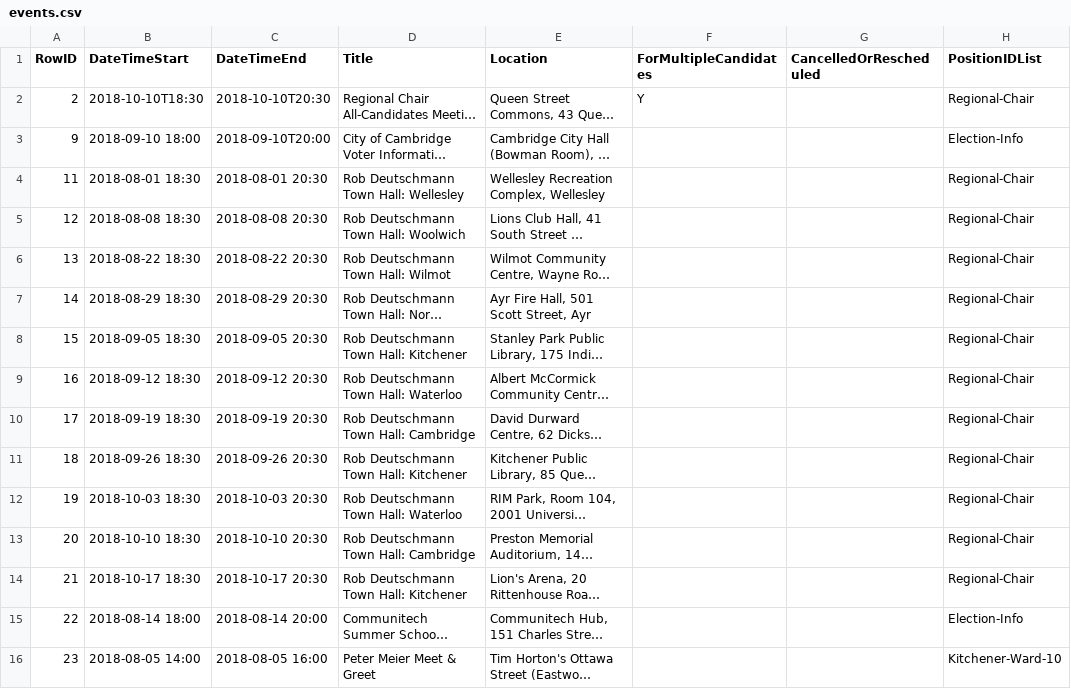
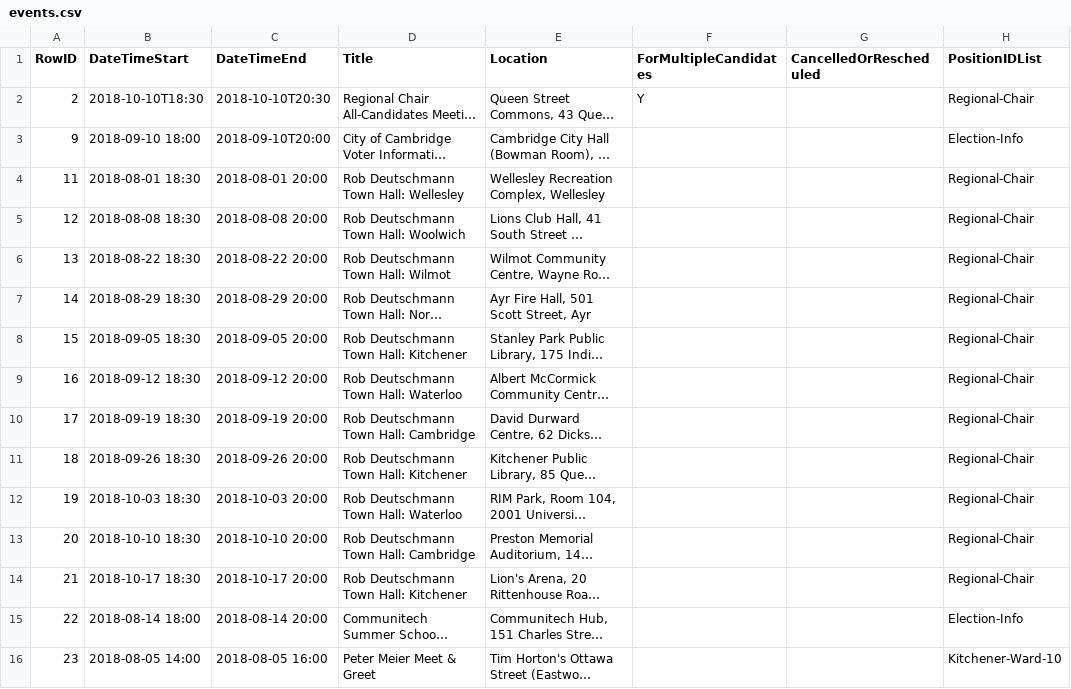
Before and after one commit to s-kennedy/wr-votes, a CSV file: _data/sync/events.csv, drawn as a sheet; only a part is shown; long unchanged cells end in …; the diff names each change by its address in the sheet, - before the commit and + after, or states it on an @@ line.

Commit message:
Rob Deutschmann events end at 8pm, not 8:30pm

```diff
--- a/_data/sync/events.csv
+++ b/_data/sync/events.csv
-C4 (DateTimeEnd): 2018-08-01 20:30
+C4 (DateTimeEnd): 2018-08-01 20:00
-C5 (DateTimeEnd): 2018-08-08 20:30
+C5 (DateTimeEnd): 2018-08-08 20:00
-C6 (DateTimeEnd): 2018-08-22 20:30
+C6 (DateTimeEnd): 2018-08-22 20:00
-C7 (DateTimeEnd): 2018-08-29 20:30
+C7 (DateTimeEnd): 2018-08-29 20:00
-C8 (DateTimeEnd): 2018-09-05 20:30
+C8 (DateTimeEnd): 2018-09-05 20:00
-C9 (DateTimeEnd): 2018-09-12 20:30
+C9 (DateTimeEnd): 2018-09-12 20:00
-C10 (DateTimeEnd): 2018-09-19 20:30
+C10 (DateTimeEnd): 2018-09-19 20:00
-C11 (DateTimeEnd): 2018-09-26 20:30
+C11 (DateTimeEnd): 2018-09-26 20:00
-C12 (DateTimeEnd): 2018-10-03 20:30
+C12 (DateTimeEnd): 2018-10-03 20:00
-C13 (DateTimeEnd): 2018-10-10 20:30
+C13 (DateTimeEnd): 2018-10-10 20:00
-C14 (DateTimeEnd): 2018-10-17 20:30
+C14 (DateTimeEnd): 2018-10-17 20:00
```
